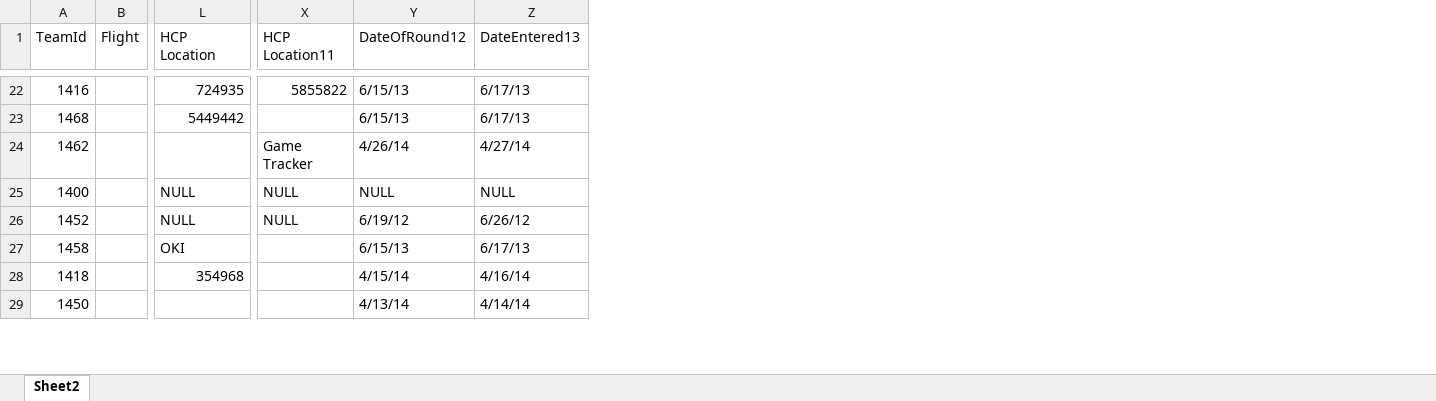
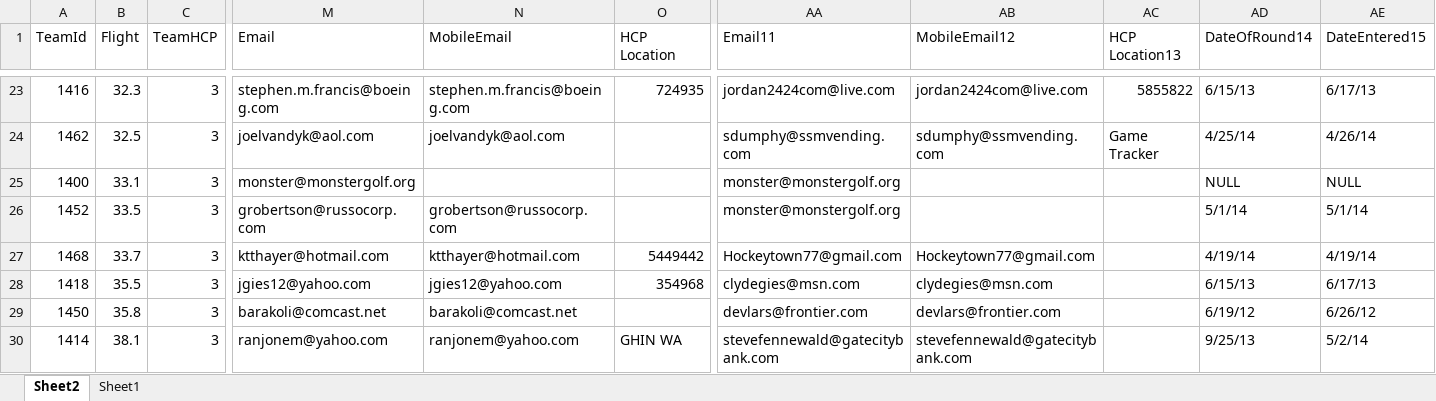
Before and after one commit to monster-golf/monster-golf, an Excel workbook: monster-golf-docs/monster2014/Monster2014.xlsx, sheet Sheet2, drawn as a sheet; only a part is shown, gaps mark what is left out; values as stored, in another font and other column widths than the file's, no cell formats; table styles not drawn; removed rows and columns are numbered as before the commit, all else as after; rows hold the shown columns only; the diff covers the shown part only; the diff names each change by its address in the sheet, - before the commit and + after, or states it on an @@ line.

```diff
--- a/monster-golf-docs/monster2014/Monster2014.xlsx (sheet Sheet2)
+++ b/monster-golf-docs/monster2014/Monster2014.xlsx (sheet Sheet2)
+sheet tab: Sheet1
+column C (TeamHCP), rows 23-26: all 3; rows 28-29: 3 | 3
+column M (Email), rows 23-26: stephen.m.francis@boeing.com | joelvandyk@aol.com | monster@monstergolf.org | grobertson@russocorp.com; rows 28-29: jgies12@yahoo.com | barakoli@comcast.net
+column N (MobileEmail), rows 23-26: stephen.m.francis@boeing.com | joelvandyk@aol.com |  | grobertson@russocorp.com; rows 28-29: jgies12@yahoo.com | barakoli@comcast.net
+column AA (Email11), rows 23-26: jordan2424com@live.com | sdumphy@ssmvending.com | monster@monstergolf.org | monster@monstergolf.org; rows 28-29: clydegies@msn.com | devlars@frontier.com
+column AB (MobileEmail12), rows 23-24: jordan2424com@live.com | sdumphy@ssmvending.com; rows 28-29: clydegies@msn.com | devlars@frontier.com
-AC1: HCP Location11
+AC1: HCP Location13
-AD1: DateOfRound12
+AD1: DateOfRound14
-AE1: DateEntered13
+AE1: DateEntered15
-B23 (Flight): (empty)
+B23 (Flight): 32.3
-row 23: 1468 |  | 5449442 |  | 6/15/13 | 6/17/13
-B24 (Flight): (empty)
+B24 (Flight): 32.5
-AD24 (DateOfRound14): 4/26/14
+AD24 (DateOfRound14): 4/25/14
-AE24 (DateEntered15): 4/27/14
+AE24 (DateEntered15): 4/26/14
-B25 (Flight): (empty)
+B25 (Flight): 33.1
-O25:O26 (HCP Location): NULL
+O25:O26 (HCP Location): (empty)
-AC25:AC26 (HCP Location13): NULL
+AC25:AC26 (HCP Location13): (empty)
-B26 (Flight): (empty)
+B26 (Flight): 33.5
-AD26 (DateOfRound14): 6/19/12
+AD26 (DateOfRound14): 5/1/14
-AE26 (DateEntered15): 6/26/12
+AE26 (DateEntered15): 5/1/14
-row 27: 1458 |  | OKI |  | 6/15/13 | 6/17/13
+row 27: 1468 | 33.7 | 3 | ktthayer@hotmail.com | ktthayer@hotmail.com | 5449442 | Hockeytown77@gmail.com | Hockeytown77@gmail.com |  | 4/19/14 | 4/19/14
-B28 (Flight): (empty)
+B28 (Flight): 35.5
-AD28 (DateOfRound14): 4/15/14
+AD28 (DateOfRound14): 6/15/13
-AE28 (DateEntered15): 4/16/14
+AE28 (DateEntered15): 6/17/13
-B29 (Flight): (empty)
+B29 (Flight): 35.8
-AD29 (DateOfRound14): 4/13/14
+AD29 (DateOfRound14): 6/19/12
-AE29 (DateEntered15): 4/14/14
+AE29 (DateEntered15): 6/26/12
+row 30: 1414 | 38.1 | 3 | ranjonem@yahoo.com | ranjonem@yahoo.com | GHIN WA | stevefennewald@gatecitybank.com | stevefennewald@gatecitybank.com |  | 9/25/13 | 5/2/14
```
Also changed, not shown: 10 added rows, 10 removed rows and 103 edited cells elsewhere in this sheet, cell formats, 2 other files.
